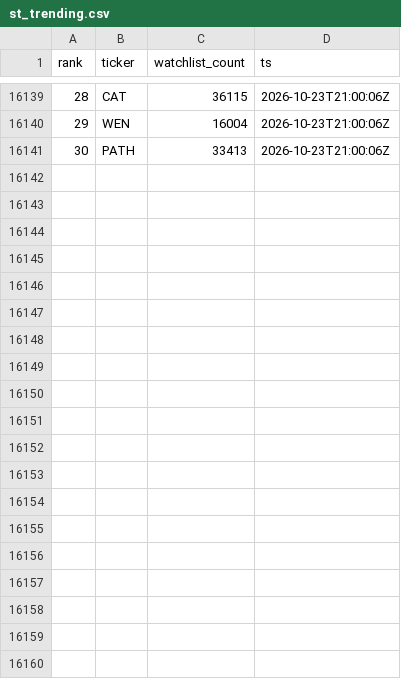
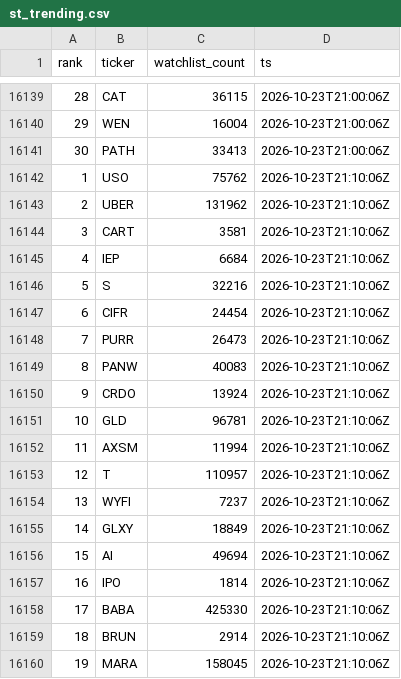
Before and after one commit to virgolaema/pump-search, a CSV file: data/st_trending.csv, drawn as a sheet; only a part is shown, gaps mark what is left out; the diff covers the shown part only; the diff names each change by its address in the sheet, - before the commit and + after, or states it on an @@ line.

Commit message:
data: collect 2026-10-23T21:11:16Z

```diff
--- a/data/st_trending.csv
+++ b/data/st_trending.csv
+row 16142: 1 | USO | 75762 | 2026-10-23T21:10:06Z
+row 16143: 2 | UBER | 131962 | 2026-10-23T21:10:06Z
+row 16144: 3 | CART | 3581 | 2026-10-23T21:10:06Z
+row 16145: 4 | IEP | 6684 | 2026-10-23T21:10:06Z
+row 16146: 5 | S | 32216 | 2026-10-23T21:10:06Z
+row 16147: 6 | CIFR | 24454 | 2026-10-23T21:10:06Z
+row 16148: 7 | PURR | 26473 | 2026-10-23T21:10:06Z
+row 16149: 8 | PANW | 40083 | 2026-10-23T21:10:06Z
+row 16150: 9 | CRDO | 13924 | 2026-10-23T21:10:06Z
+row 16151: 10 | GLD | 96781 | 2026-10-23T21:10:06Z
+row 16152: 11 | AXSM | 11994 | 2026-10-23T21:10:06Z
+row 16153: 12 | T | 110957 | 2026-10-23T21:10:06Z
+row 16154: 13 | WYFI | 7237 | 2026-10-23T21:10:06Z
+row 16155: 14 | GLXY | 18849 | 2026-10-23T21:10:06Z
+row 16156: 15 | AI | 49694 | 2026-10-23T21:10:06Z
+row 16157: 16 | IPO | 1814 | 2026-10-23T21:10:06Z
+row 16158: 17 | BABA | 425330 | 2026-10-23T21:10:06Z
+row 16159: 18 | BRUN | 2914 | 2026-10-23T21:10:06Z
+row 16160: 19 | MARA | 158045 | 2026-10-23T21:10:06Z
```
Also changed, not shown: 11 added rows elsewhere in this file, data/hotlist.csv, data/runlog.csv, 2 other files.
